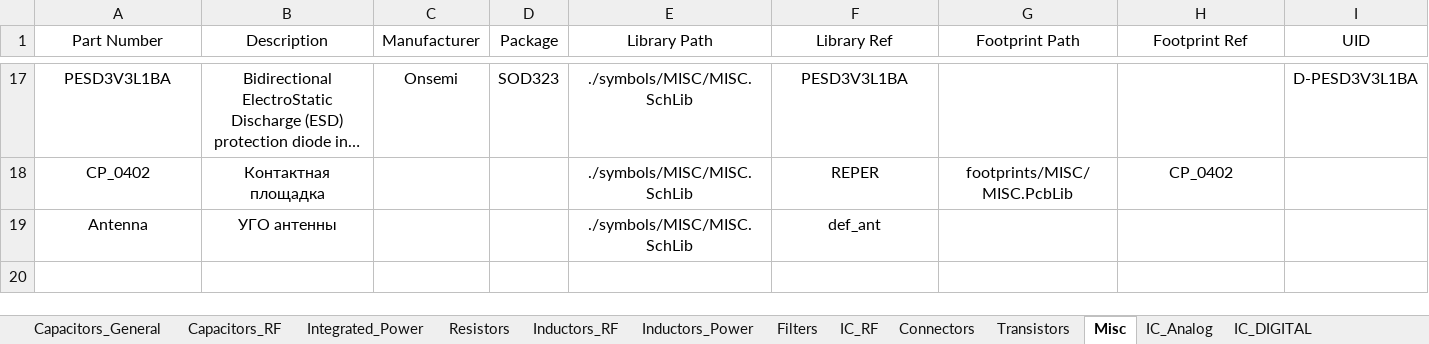
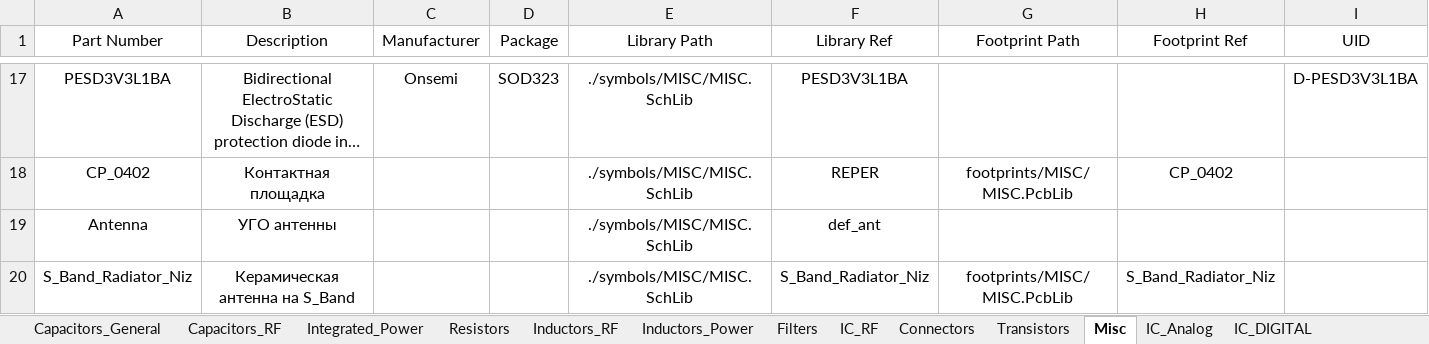
Before and after one commit to ShaddyGhost/Altium-Library, an Excel workbook: Altium-library.xlsx, sheet Misc, drawn as a sheet; only a part is shown, gaps mark what is left out; long unchanged cells end in …; values as stored, in another font and other column widths than the file's, no borders; rows hold the shown columns only; the diff names each change by its address in the sheet, - before the commit and + after, or states it on an @@ line.

```diff
--- a/Altium-library.xlsx (sheet Misc)
+++ b/Altium-library.xlsx (sheet Misc)
+row 20: S_Band_Radiator_Niz | Керамическая антенна на S_Band |  |  | ./symbols/MISC/MISC.SchLib | S_Band_Radiator_Niz | footprints/MISC/MISC.PcbLib | S_Band_Radiator_Niz
```
Also changed, not shown: sheet Connectors, sheet IC_DIGITAL, sheet Inductors_Power, 11 other files.
